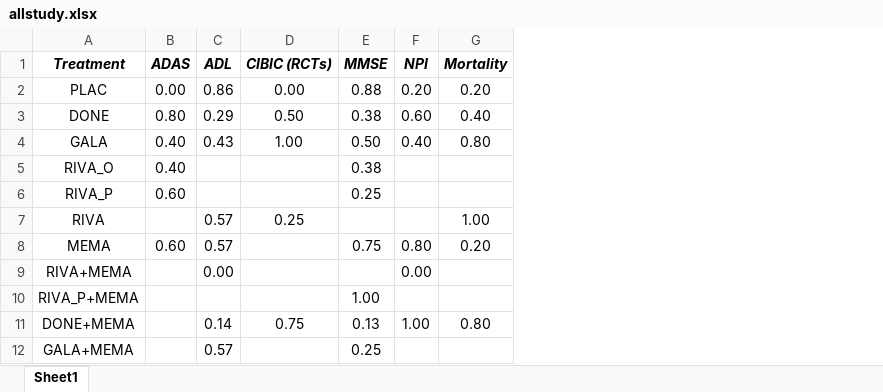
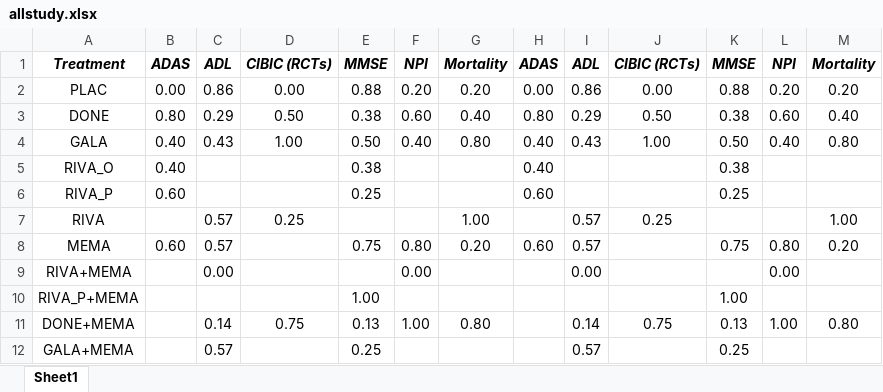
Before and after one commit to averoniki/rankheatplot, an Excel workbook: src/data/allstudy.xlsx, sheet Sheet1, drawn as a sheet; values as stored, in another font and other column widths than the file's, no borders; conditional formats not drawn; the diff names each change by its address in the sheet, - before the commit and + after, or states it on an @@ line.

```diff
--- a/src/data/allstudy.xlsx (sheet Sheet1)
+++ b/src/data/allstudy.xlsx (sheet Sheet1)
+column H, rows 1-8: ADAS | 0.00 | 0.80 | 0.40 | 0.40 | 0.60 |  | 0.60
+column I, rows 1-12: ADL | 0.86 | 0.29 | 0.43 |  |  | 0.57 | 0.57 | 0.00 |  | 0.14 | 0.57
+column J, rows 1-11: CIBIC (RCTs) | 0.00 | 0.50 | 1.00 |  |  | 0.25 |  |  |  | 0.75
+column K, rows 1-12: MMSE | 0.88 | 0.38 | 0.50 | 0.38 | 0.25 |  | 0.75 |  | 1.00 | 0.13 | 0.25
+column L, rows 1-11: NPI | 0.20 | 0.60 | 0.40 |  |  |  | 0.80 | 0.00 |  | 1.00
+column M, rows 1-11: Mortality | 0.20 | 0.40 | 0.80 |  |  | 1.00 | 0.20 |  |  | 0.80
```
Also changed, not shown: 8 other files.
